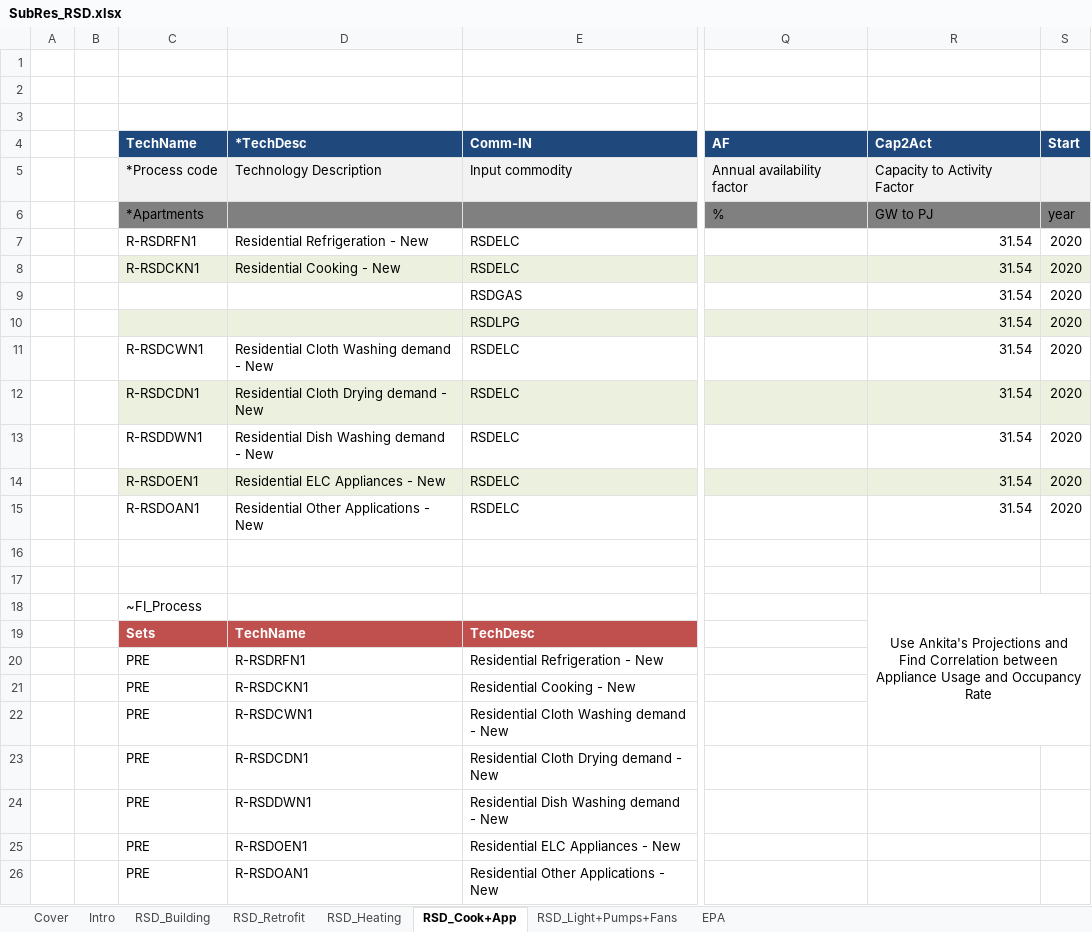
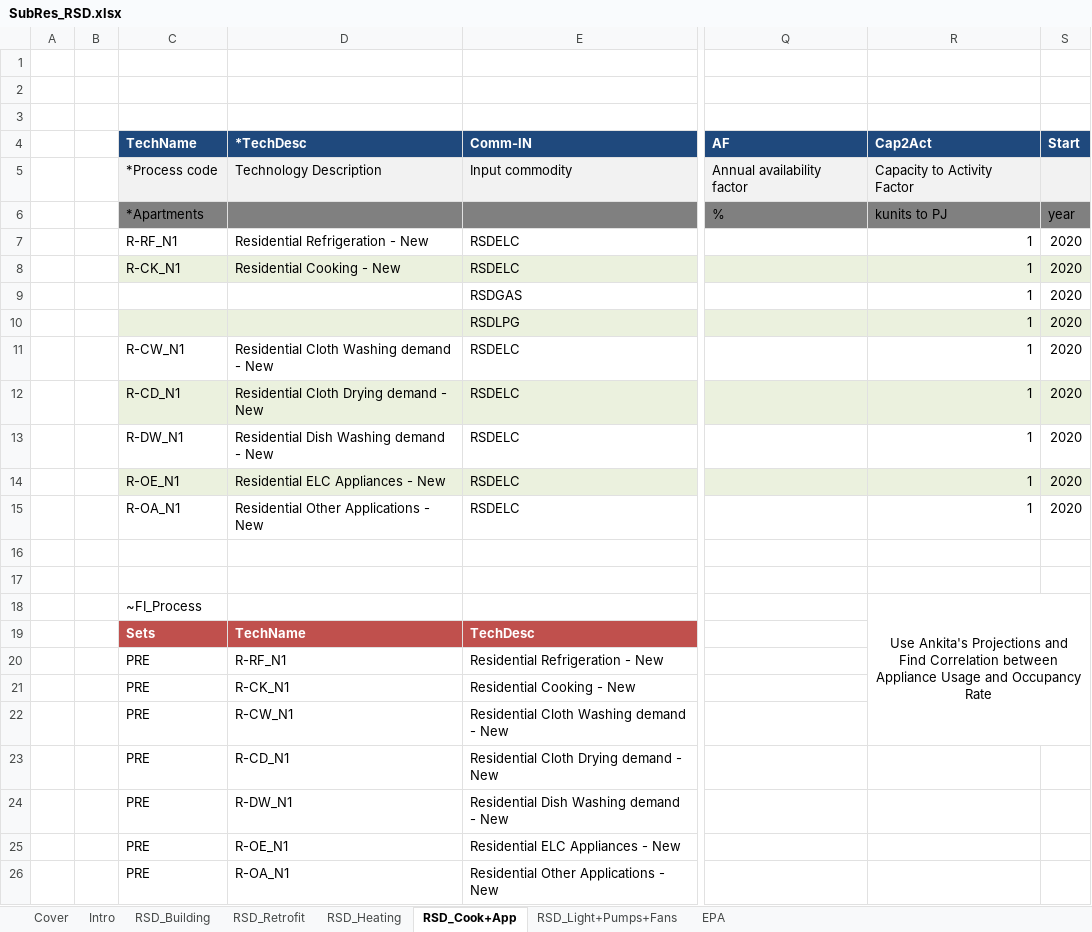
Before and after one commit to MaREI-EPMG/TIM-archived, an Excel workbook: SubRES_TMPL/SubRes_RSD.xlsx, sheet RSD_Cook+App, drawn as a sheet; only a part is shown, gaps mark what is left out; values as stored, in another font and other column widths than the file's, no borders; conditional formats not drawn; the diff names each change by its address in the sheet, - before the commit and + after, or states it on an @@ line.

```diff
--- a/SubRES_TMPL/SubRes_RSD.xlsx (sheet RSD_Cook+App)
+++ b/SubRES_TMPL/SubRes_RSD.xlsx (sheet RSD_Cook+App)
-R6 (Cap2Act): GW to PJ
+R6 (Cap2Act): kunits to PJ
-C7 (TechName): R-RSDRFN1
+C7 (TechName): R-RF_N1
-R7:R15 (Cap2Act): 31.54
+R7:R15 (Cap2Act): 1
-C8 (TechName): R-RSDCKN1
+C8 (TechName): R-CK_N1
-C11 (TechName): R-RSDCWN1
+C11 (TechName): R-CW_N1
-C12 (TechName): R-RSDCDN1
+C12 (TechName): R-CD_N1
-C13 (TechName): R-RSDDWN1
+C13 (TechName): R-DW_N1
-C14 (TechName): R-RSDOEN1
+C14 (TechName): R-OE_N1
-C15 (TechName): R-RSDOAN1
+C15 (TechName): R-OA_N1
-D20 (*TechDesc): R-RSDRFN1
+D20 (*TechDesc): R-RF_N1
-D21 (*TechDesc): R-RSDCKN1
+D21 (*TechDesc): R-CK_N1
-D22 (*TechDesc): R-RSDCWN1
+D22 (*TechDesc): R-CW_N1
-D23 (*TechDesc): R-RSDCDN1
+D23 (*TechDesc): R-CD_N1
-D24 (*TechDesc): R-RSDDWN1
+D24 (*TechDesc): R-DW_N1
-D25 (*TechDesc): R-RSDOEN1
+D25 (*TechDesc): R-OE_N1
-D26 (*TechDesc): R-RSDOAN1
+D26 (*TechDesc): R-OA_N1
```
Also changed, not shown: sheet RSD_Heating, sheet RSD_Light+Pumps+Fans, 2 other files.
